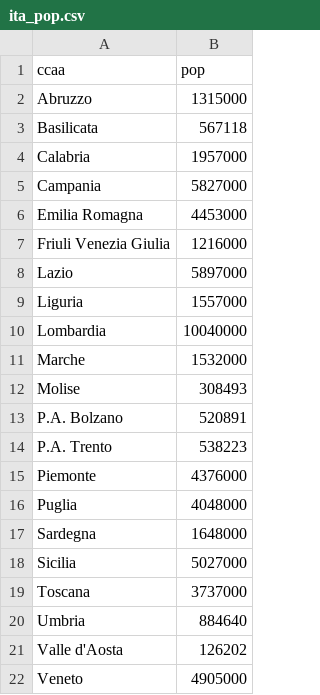
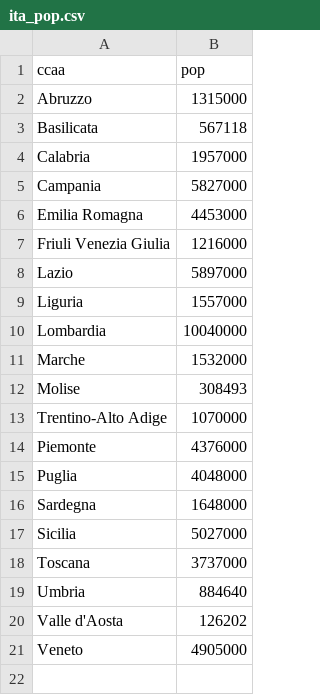
Before and after one commit to databrew/covid19, a CSV file: data-raw/isglobal/ita_pop.csv, drawn as a sheet.

```diff
--- a/data-raw/isglobal/ita_pop.csv
+++ b/data-raw/isglobal/ita_pop.csv
@@ -12,4 +12,3 @@ Marche,1532000
 Molise,308493
-P.A. Bolzano,520891
-P.A. Trento,538223
+Trentino-Alto Adige,1070000
 Piemonte,4376000
```
Also changed, not shown: data-raw/isglobal/ccaa_day.csv, data-raw/isglobal/isglobal.csv, 17 other files.
